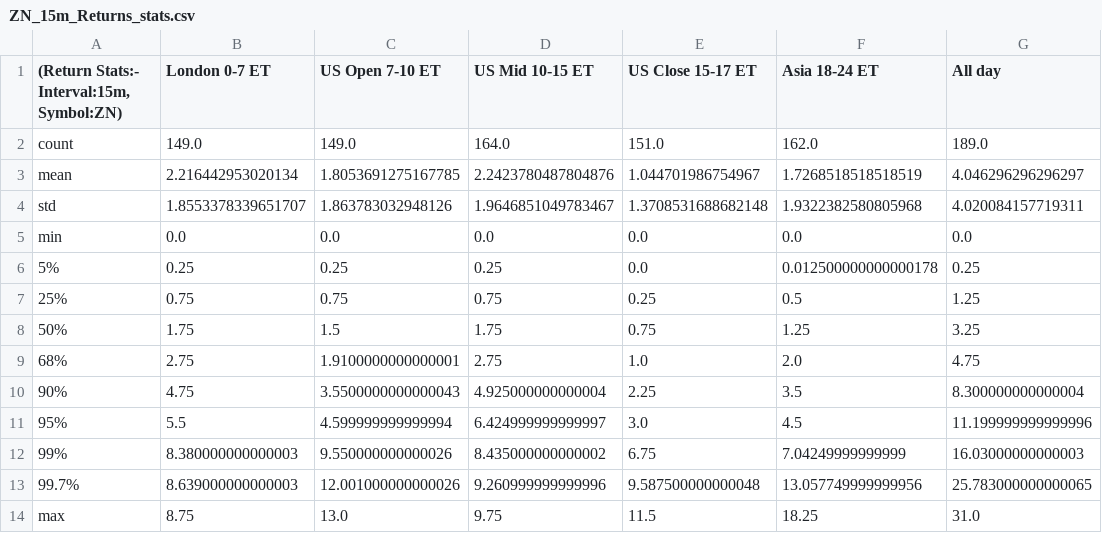
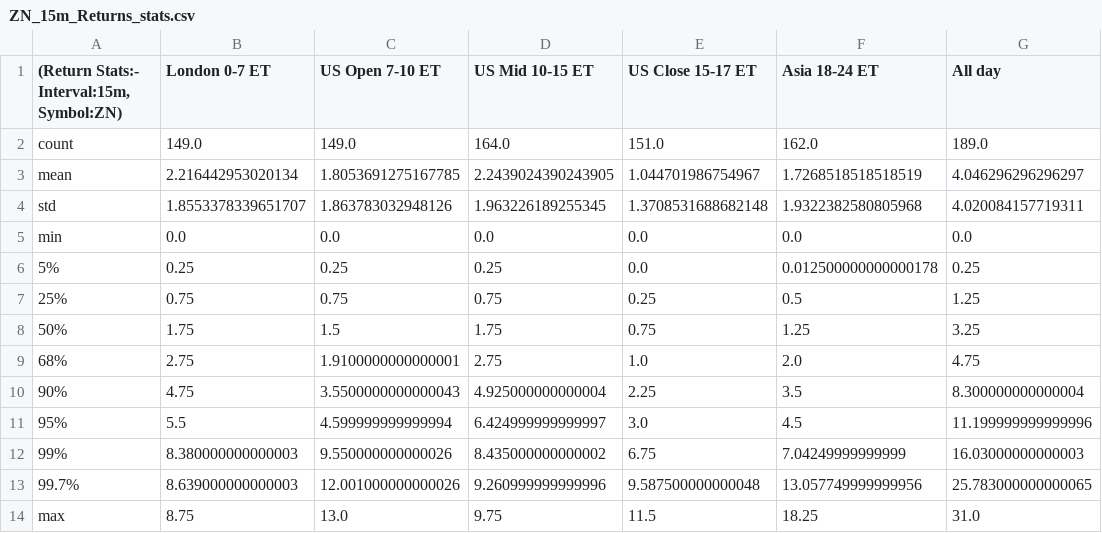
Before and after one commit to MinnieWang1213/DistroDashboard, a CSV file: Intraday_data_files_stats_and_plots_folder/ZN_15m_Returns_stats.csv, drawn as a sheet.

Commit message:
Add new stats/plots folders and files created by Python script

```diff
--- a/Intraday_data_files_stats_and_plots_folder/ZN_15m_Returns_stats.csv
+++ b/Intraday_data_files_stats_and_plots_folder/ZN_15m_Returns_stats.csv
@@ -2,4 +2,4 @@
 count,149.0,149.0,164.0,151.0,162.0,189.0
-mean,2.216442953020134,1.8053691275167785,2.2423780487804876,1.044701986754967,1.7268518518518519,4.046296296296297
-std,1.8553378339651707,1.863783032948126,1.9646851049783467,1.3708531688682148,1.9322382580805968,4.020084157719311
+mean,2.216442953020134,1.8053691275167785,2.2439024390243905,1.044701986754967,1.7268518518518519,4.046296296296297
+std,1.8553378339651707,1.863783032948126,1.963226189255345,1.3708531688682148,1.9322382580805968,4.020084157719311
 min,0.0,0.0,0.0,0.0,0.0,0.0
```
Also changed, not shown: 29 other files.
